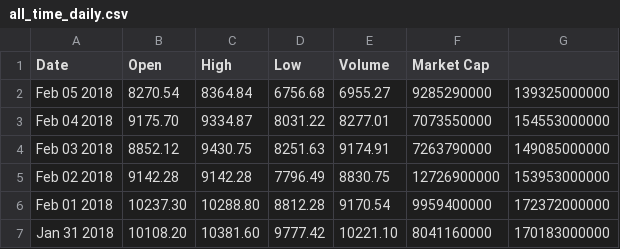
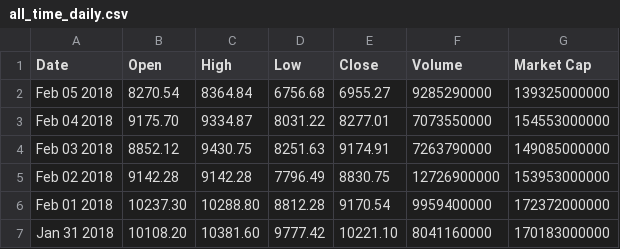
Before and after one commit to oem/bitcoin-prediction, a CSV file: data/all_time_daily.csv, drawn as a sheet; only a part is shown.

Commit message:
a new dataset with a daily granularity

```diff
--- a/data/all_time_daily.csv
+++ b/data/all_time_daily.csv
@@ -1,2 +1,2 @@
-Date,Open,High,Low,Volume,Market Cap
+Date,Open,High,Low,Close,Volume,Market Cap
 Feb 05 2018,8270.54,8364.84,6756.68,6955.27,9285290000,139325000000
```
